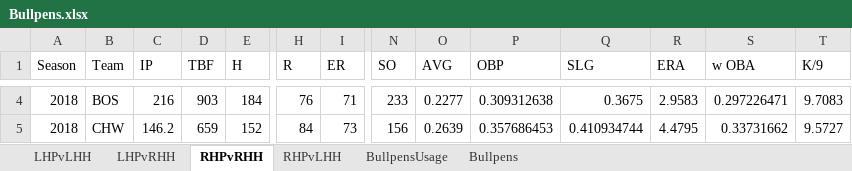
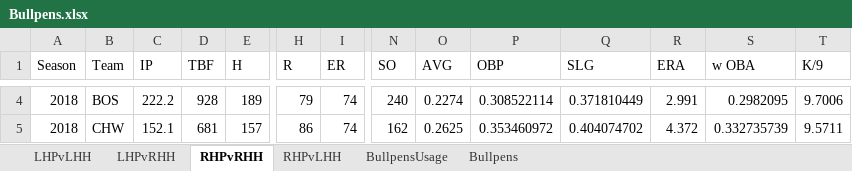
Before and after one commit to pmammino/MLB-Simulator, an Excel workbook: Bullpens.xlsx, sheet RHPvRHH, drawn as a sheet; only a part is shown, gaps mark what is left out; values as stored, in another font and other column widths than the file's, no borders; the diff covers the shown part only; the diff names each change by its address in the sheet, - before the commit and + after, or states it on an @@ line.

```diff
--- a/Bullpens.xlsx (sheet RHPvRHH)
+++ b/Bullpens.xlsx (sheet RHPvRHH)
-C4 (IP): 216
+C4 (IP): 222.2
-D4 (TBF): 903
+D4 (TBF): 928
-E4 (H): 184
+E4 (H): 189
-H4 (R): 76
+H4 (R): 79
-I4 (ER): 71
+I4 (ER): 74
-N4 (SO): 233
+N4 (SO): 240
-O4 (AVG): 0.2277
+O4 (AVG): 0.2274
-P4 (OBP): 0.309312638
+P4 (OBP): 0.308522114
-Q4 (SLG): 0.3675
+Q4 (SLG): 0.371810449
-R4 (ERA): 2.9583
+R4 (ERA): 2.991
-S4 (w OBA): 0.297226471
+S4 (w OBA): 0.2982095
-T4 (K/9): 9.7083
+T4 (K/9): 9.7006
-C5 (IP): 146.2
+C5 (IP): 152.1
-D5 (TBF): 659
+D5 (TBF): 681
-E5 (H): 152
+E5 (H): 157
-H5 (R): 84
+H5 (R): 86
-I5 (ER): 73
+I5 (ER): 74
-N5 (SO): 156
+N5 (SO): 162
-O5 (AVG): 0.2639
+O5 (AVG): 0.2625
-P5 (OBP): 0.357686453
+P5 (OBP): 0.353460972
-Q5 (SLG): 0.410934744
+Q5 (SLG): 0.404074702
-R5 (ERA): 4.4795
+R5 (ERA): 4.372
-S5 (w OBA): 0.33731662
+S5 (w OBA): 0.332735739
-T5 (K/9): 9.5727
+T5 (K/9): 9.5711
```
Also changed, not shown: 1368 edited cells elsewhere in this sheet, sheet Bullpens, sheet RHPvLHH, sheet LHPvLHH, sheet LHPvRHH, sheet BullpensUsage.
